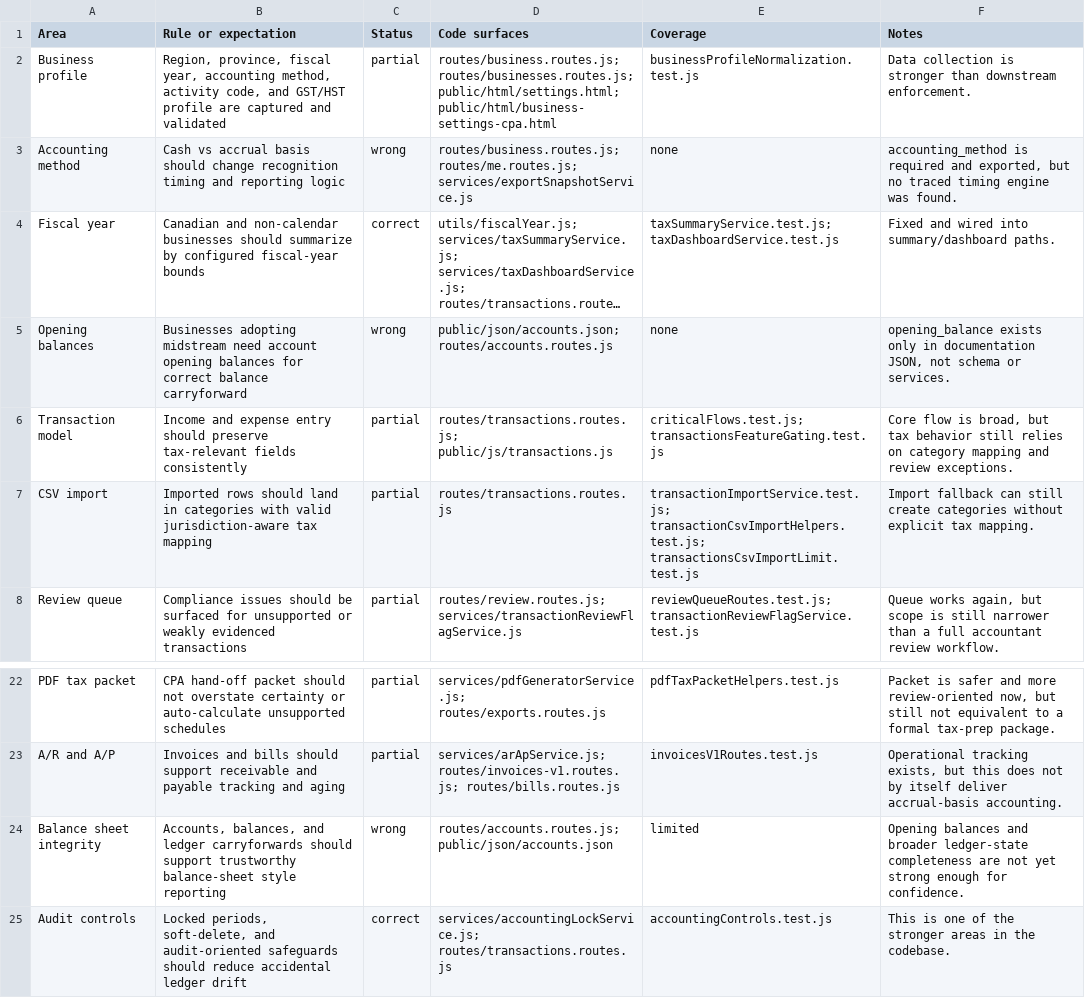
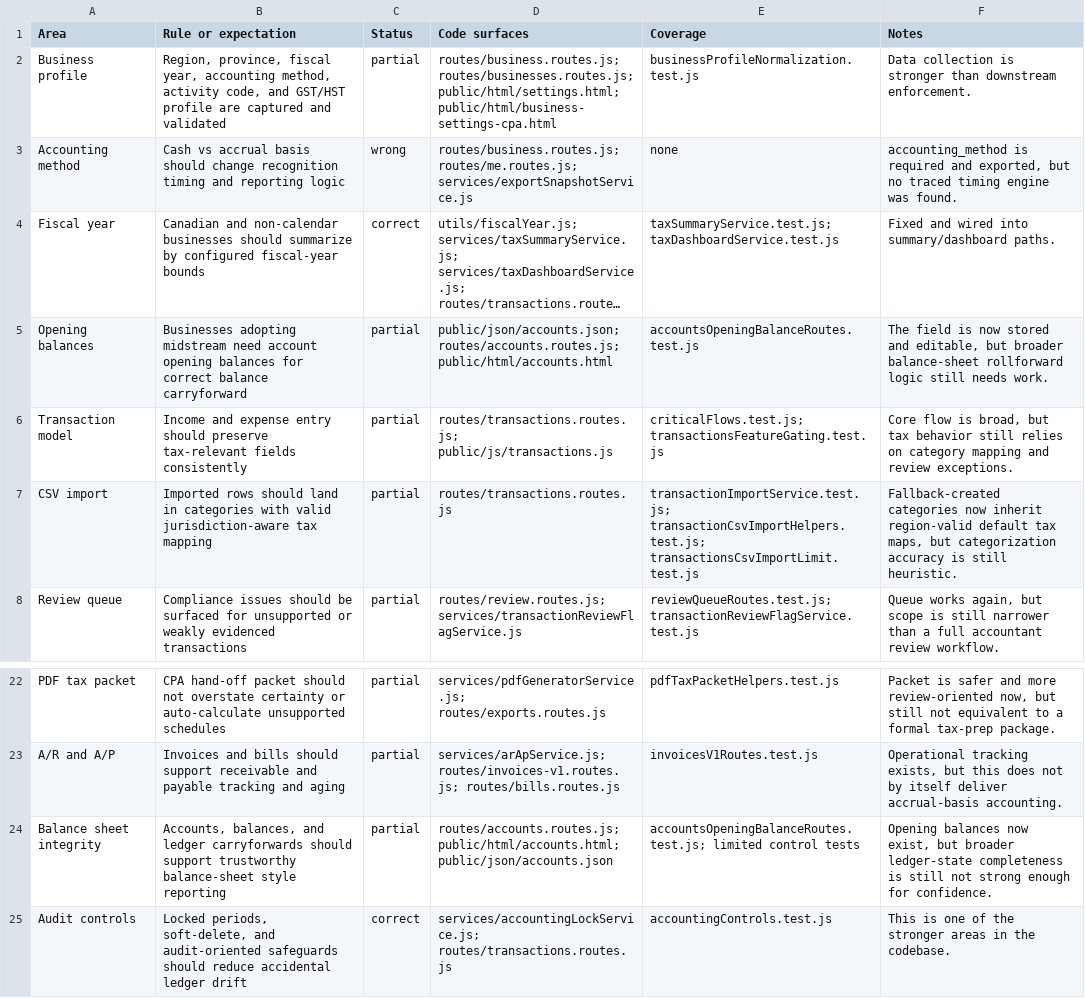
Before and after one commit to Emanuel628/InEx-Ledger.2.0, a CSV file: Docs/CPA_CODEBASE_AUDIT_MATRIX.csv, drawn as a sheet; only a part is shown, gaps mark what is left out; long unchanged cells end in …; the diff names each change by its address in the sheet, - before the commit and + after, or states it on an @@ line.

Commit message:
Add opening balance support and safer CSV tax maps

```diff
--- a/Docs/CPA_CODEBASE_AUDIT_MATRIX.csv
+++ b/Docs/CPA_CODEBASE_AUDIT_MATRIX.csv
-C5 (Status): wrong
+C5 (Status): partial
-D5 (Code surfaces): public/json/accounts.json; routes/accounts.routes.js
+D5 (Code surfaces): public/json/accounts.json; routes/accounts.routes.js; public/html/accounts.html
-E5 (Coverage): none
+E5 (Coverage): accountsOpeningBalanceRoutes.test.js
-F5 (Notes): opening_balance exists only in documentation JSON, not schema or services.
+F5 (Notes): The field is now stored and editable, but broader balance-sheet rollforward logic still needs work.
-F7 (Notes): Import fallback can still create categories without explicit tax mapping.
+F7 (Notes): Fallback-created categories now inherit region-valid default tax maps, but categorization accuracy is still heuristic.
-C24 (Status): wrong
+C24 (Status): partial
-D24 (Code surfaces): routes/accounts.routes.js; public/json/accounts.json
+D24 (Code surfaces): routes/accounts.routes.js; public/html/accounts.html; public/json/accounts.json
-E24 (Coverage): limited
+E24 (Coverage): accountsOpeningBalanceRoutes.test.js; limited control tests
-F24 (Notes): Opening balances and broader ledger-state completeness are not yet strong enough…
+F24 (Notes): Opening balances now exist, but broader ledger-state completeness is still not strong enough…
```
Also changed, not shown: 9 other files.
